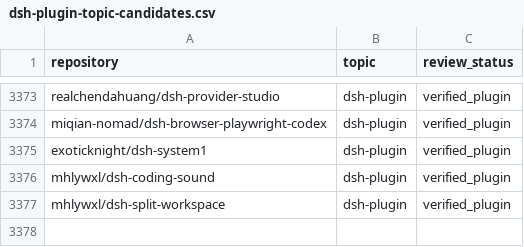
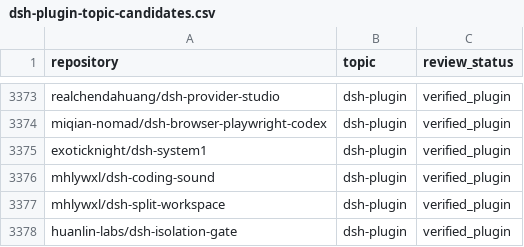
Before and after one commit to cccakeee/awesome-dsh-plugins, a CSV file: data/dsh-plugin-topic-candidates.csv, drawn as a sheet; only a part is shown, gaps mark what is left out.

Commit message:
Add huanlin-labs/dsh-isolation-gate to verified plugins (closes #39)
Co-authored-by: Huanlin Labs <307348765+huanlin-labs@users.noreply.github.com>

```diff
--- a/data/dsh-plugin-topic-candidates.csv
+++ b/data/dsh-plugin-topic-candidates.csv
@@ -3377 +3377,2 @@ mhlywxl/dsh-coding-sound,dsh-plugin,verified_plugin
 mhlywxl/dsh-split-workspace,dsh-plugin,verified_plugin
+huanlin-labs/dsh-isolation-gate,dsh-plugin,verified_plugin
```
Also changed, not shown: 7 other files.
